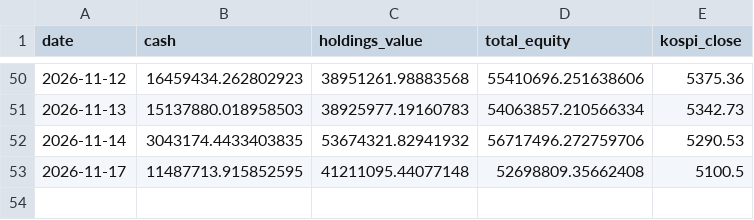
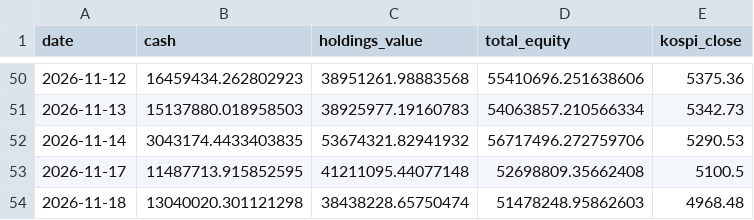
Before and after one commit to ferrousCM/stock, a CSV file: data/portfolio/aggressive/equity_history.csv, drawn as a sheet; only a part is shown, gaps mark what is left out.

```diff
--- a/data/portfolio/aggressive/equity_history.csv
+++ b/data/portfolio/aggressive/equity_history.csv
@@ -53 +53,2 @@ date,cash,holdings_value,total_equity,kospi_close
 2026-11-17,11487713.915852595,41211095.44077148,52698809.35662408,5100.5
+2026-11-18,13040020.301121298,38438228.65750474,51478248.95862603,4968.48
```
Also changed, not shown: data/portfolio/aggressive/trades.csv, data/portfolio/equity_history.csv, 17 other files.
